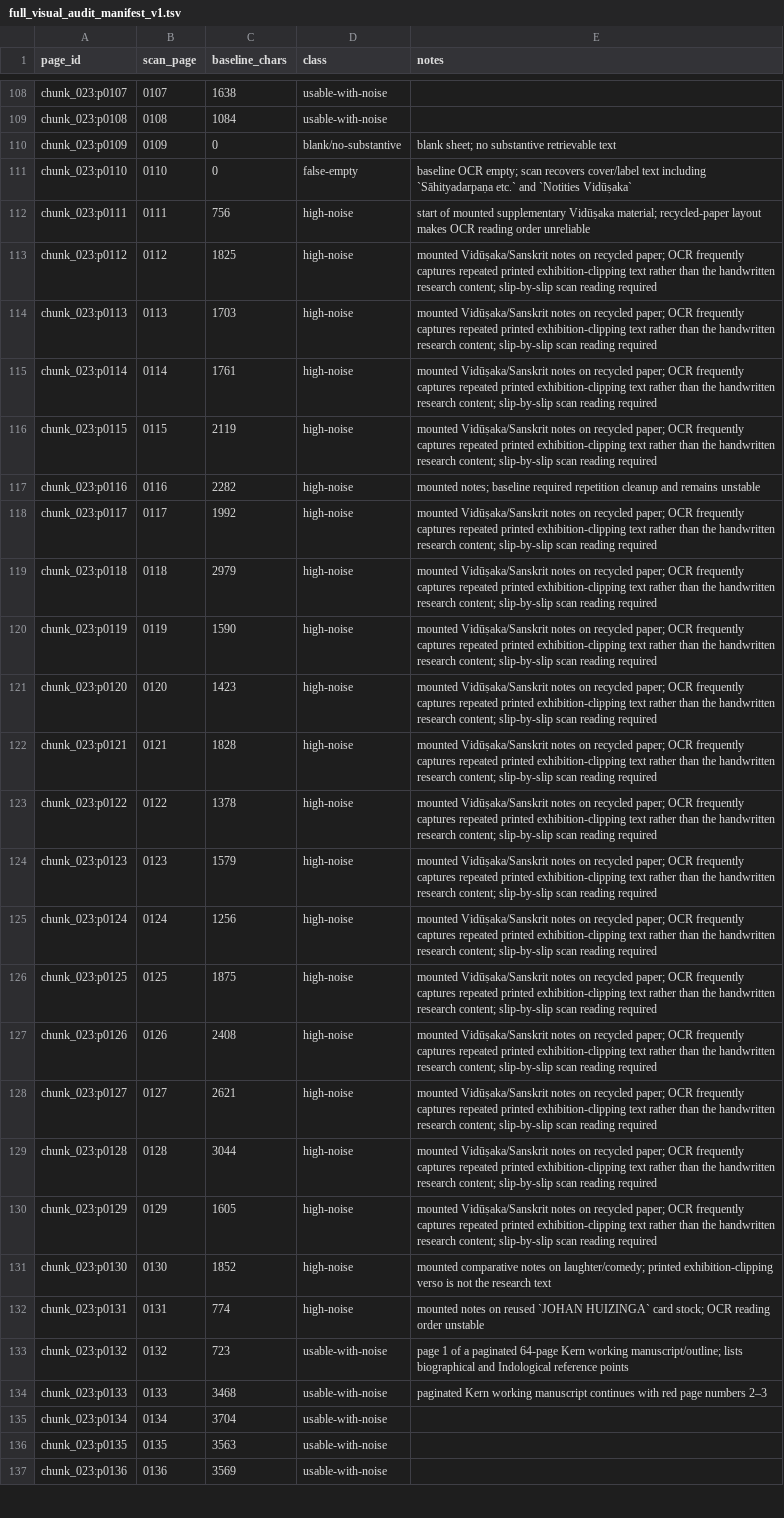
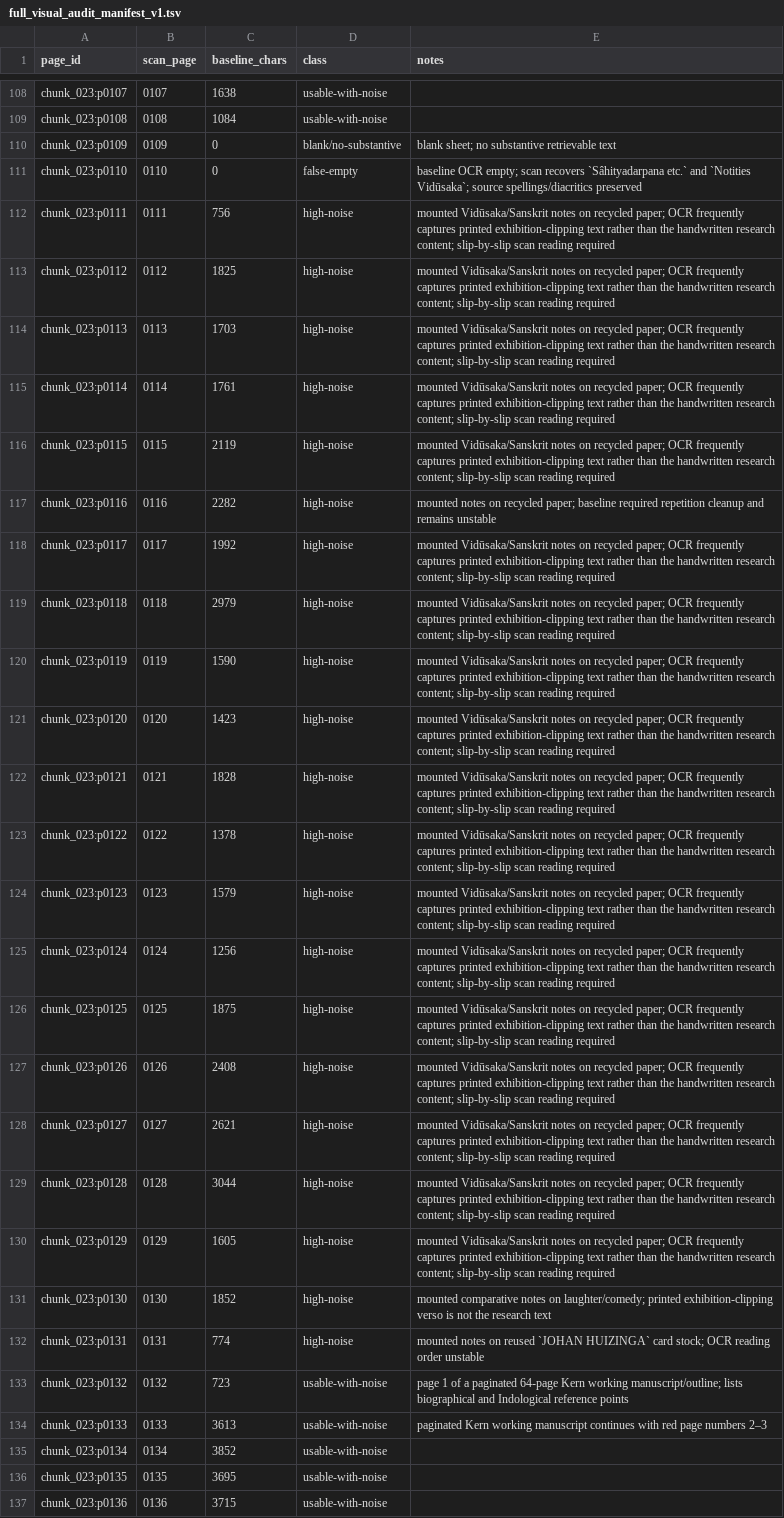
Before and after one commit to zhhos98-cell/Huizinga, a TSV file: review/chunk_023/full_visual_audit_manifest_v1.tsv, drawn as a sheet; only a part is shown, gaps mark what is left out; the diff covers the shown part only; the diff names each change by its address in the sheet, - before the commit and + after, or states it on an @@ line.

Commit message:
Review chunk 023: reclassify under-captured p0052 and align source spellings

```diff
--- a/review/chunk_023/full_visual_audit_manifest_v1.tsv
+++ b/review/chunk_023/full_visual_audit_manifest_v1.tsv
-E111 (notes): …scan recovers cover/label text including `Sāhityadarpaṇa etc.` and `Notities Vidūṣaka`
+E111 (notes): …scan recovers `Sâhityadarpana etc.` and `Notities Vidūsaka`; source spellings/diacritics preserved
-E112 (notes): start of mounted supplementary Vidūṣaka material; recycled-paper layout makes OCR reading order unreliable
+E112 (notes): mounted Vidūsaka/Sanskrit notes on recycled paper; OCR frequently captures printed exhibition-clipping text rather than the handwritten research content; slip-by-slip scan reading required
-E113:E116 (notes): mounted Vidūṣaka/Sanskrit notes on recycled paper; OCR frequently captures repeated printed exhibition-clipping…
+E113:E116 (notes): mounted Vidūsaka/Sanskrit notes on recycled paper; OCR frequently captures printed exhibition-clipping…
-E117 (notes): mounted notes; baseline required…
+E117 (notes): mounted notes on recycled paper; baseline required…
-E118:E130 (notes): mounted Vidūṣaka/Sanskrit notes on recycled paper; OCR frequently captures repeated printed exhibition-clipping…
+E118:E130 (notes): mounted Vidūsaka/Sanskrit notes on recycled paper; OCR frequently captures printed exhibition-clipping…
-C134 (baseline_chars): 3468
+C134 (baseline_chars): 3613
-C135 (baseline_chars): 3704
+C135 (baseline_chars): 3852
-C136 (baseline_chars): 3563
+C136 (baseline_chars): 3695
-C137 (baseline_chars): 3569
+C137 (baseline_chars): 3715
```
Also changed, not shown: 35 edited cells elsewhere in this file.
